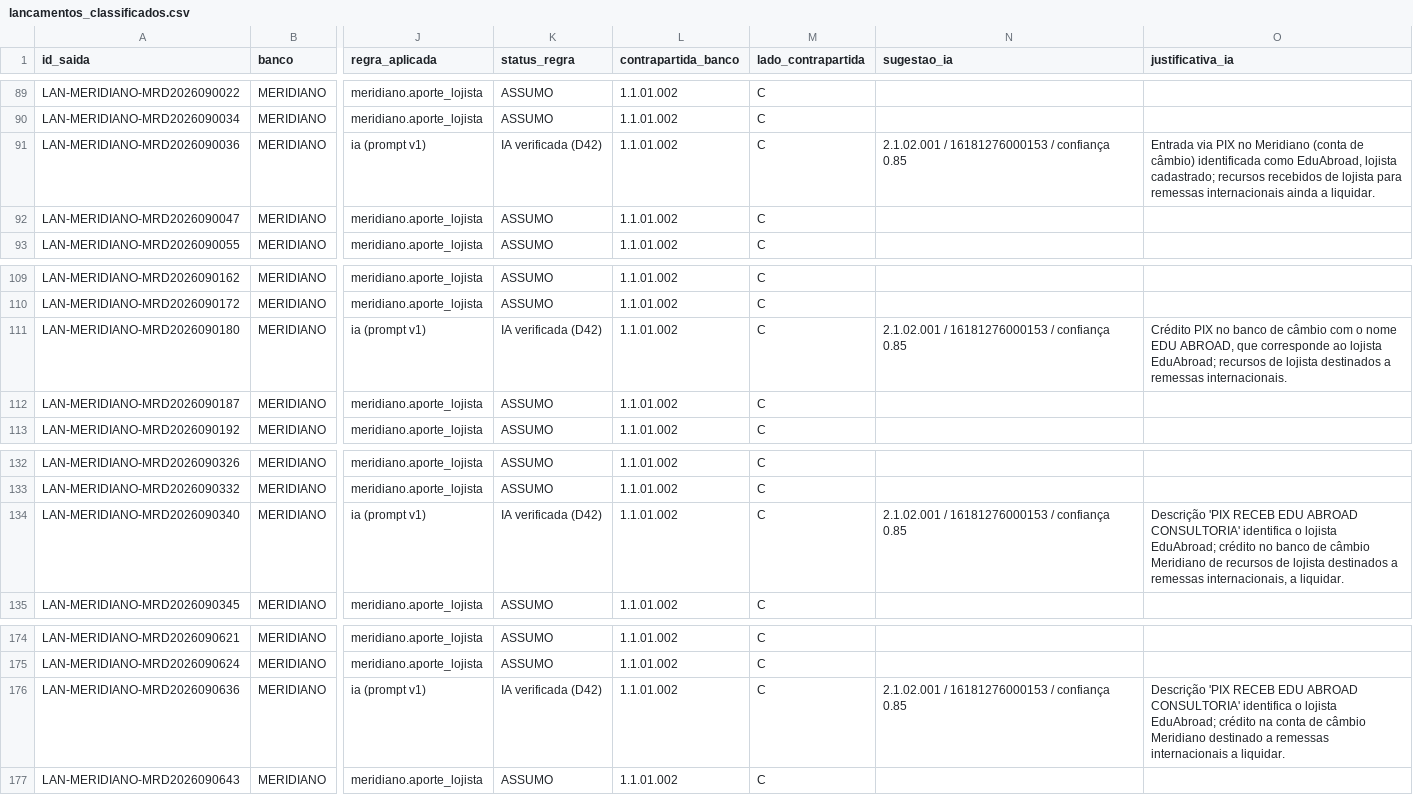
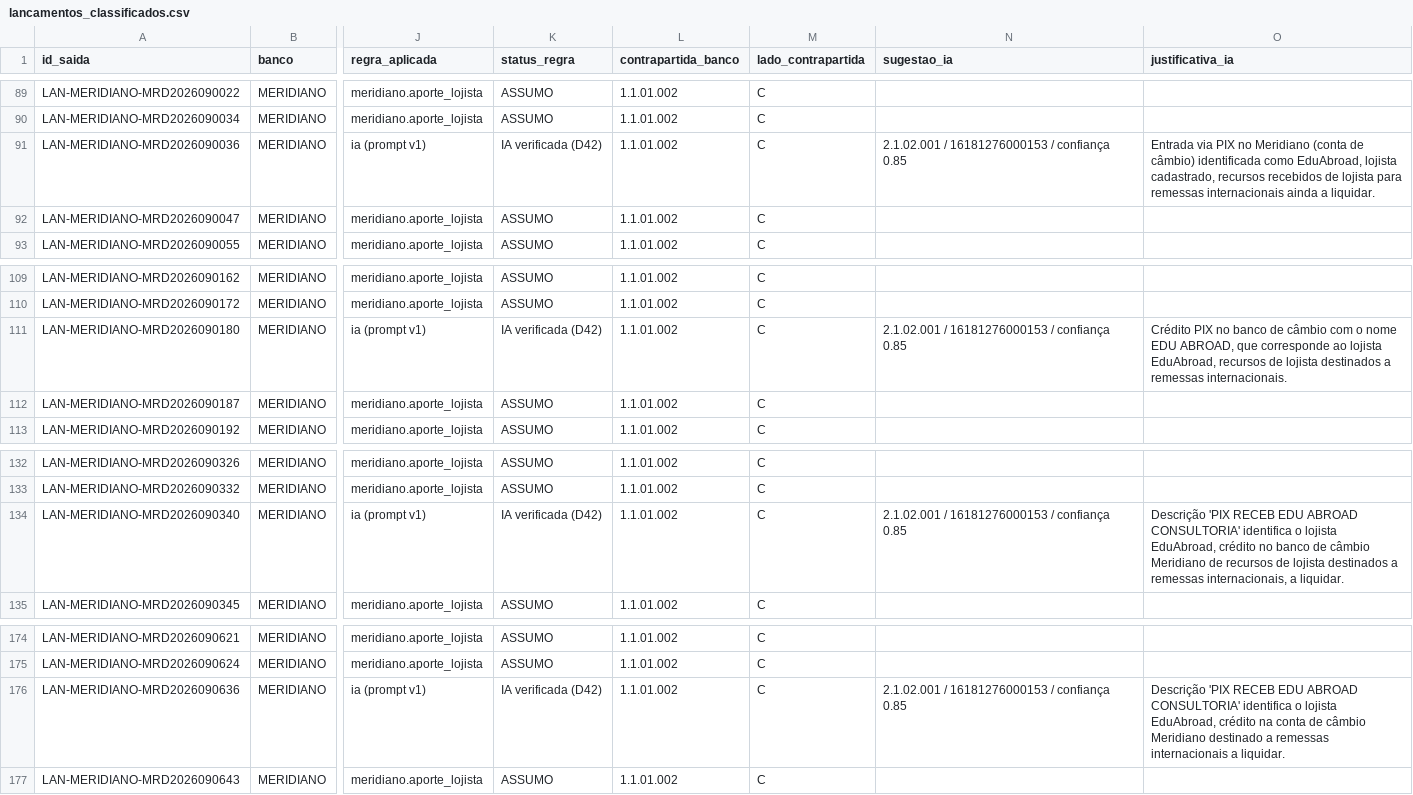
Before and after one commit to LandLandeiro/lucca-fechamento-mensal, a CSV file: saida/lancamentos_classificados.csv, drawn as a sheet; only a part is shown, gaps mark what is left out; the diff names each change by its address in the sheet, - before the commit and + after, or states it on an @@ line.

```diff
--- a/saida/lancamentos_classificados.csv
+++ b/saida/lancamentos_classificados.csv
-O91 (justificativa_ia): …EduAbroad, lojista cadastrado; recursos recebidos…
+O91 (justificativa_ia): …EduAbroad, lojista cadastrado, recursos recebidos…
-O111 (justificativa_ia): …ao lojista EduAbroad; recursos de…
+O111 (justificativa_ia): …ao lojista EduAbroad, recursos de…
-O134 (justificativa_ia): …o lojista EduAbroad; crédito no…
+O134 (justificativa_ia): …o lojista EduAbroad, crédito no…
-O176 (justificativa_ia): …o lojista EduAbroad; crédito na…
+O176 (justificativa_ia): …o lojista EduAbroad, crédito na…
```
Also changed, not shown: saida/contestacao_ponte.csv, saida/divergencias_taxa.csv, 16 other files.
